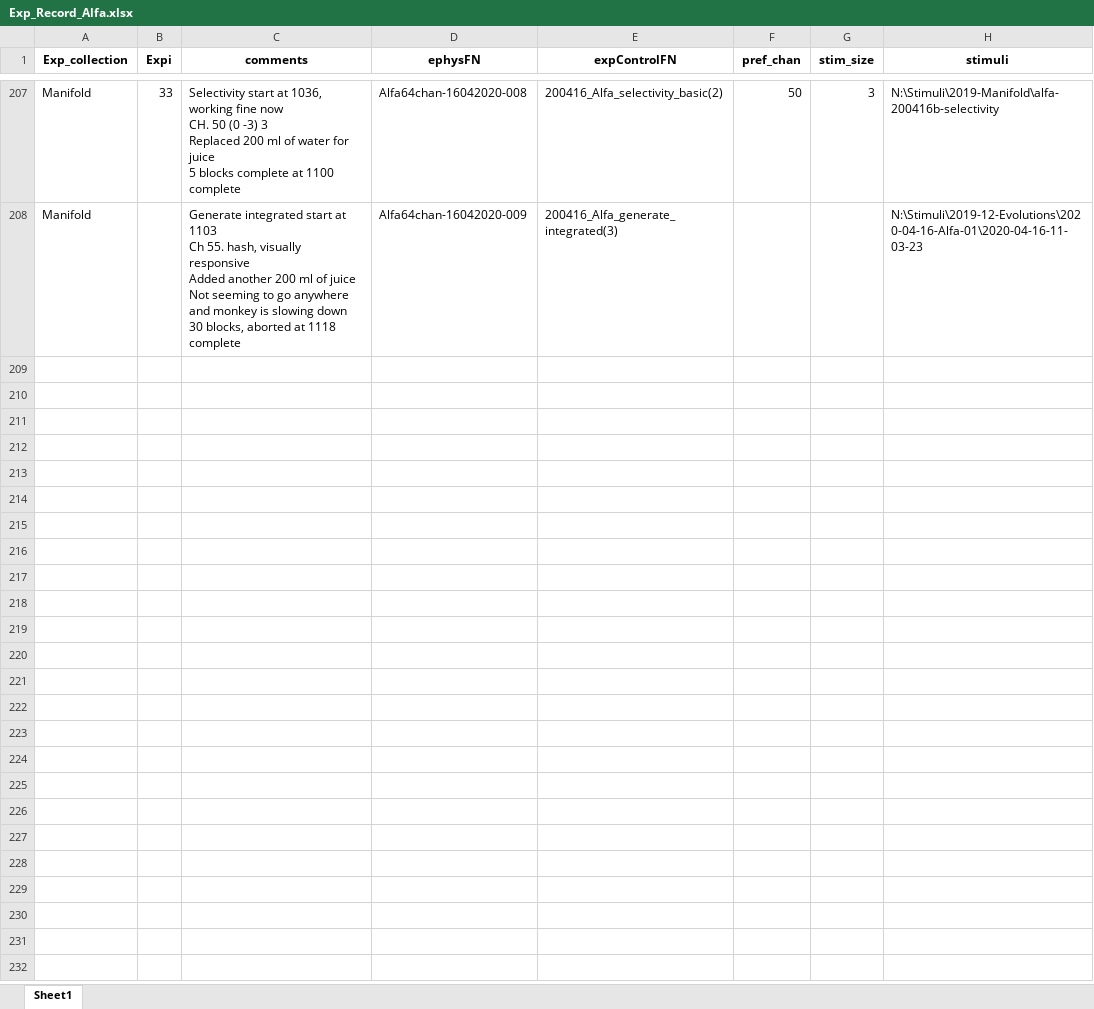
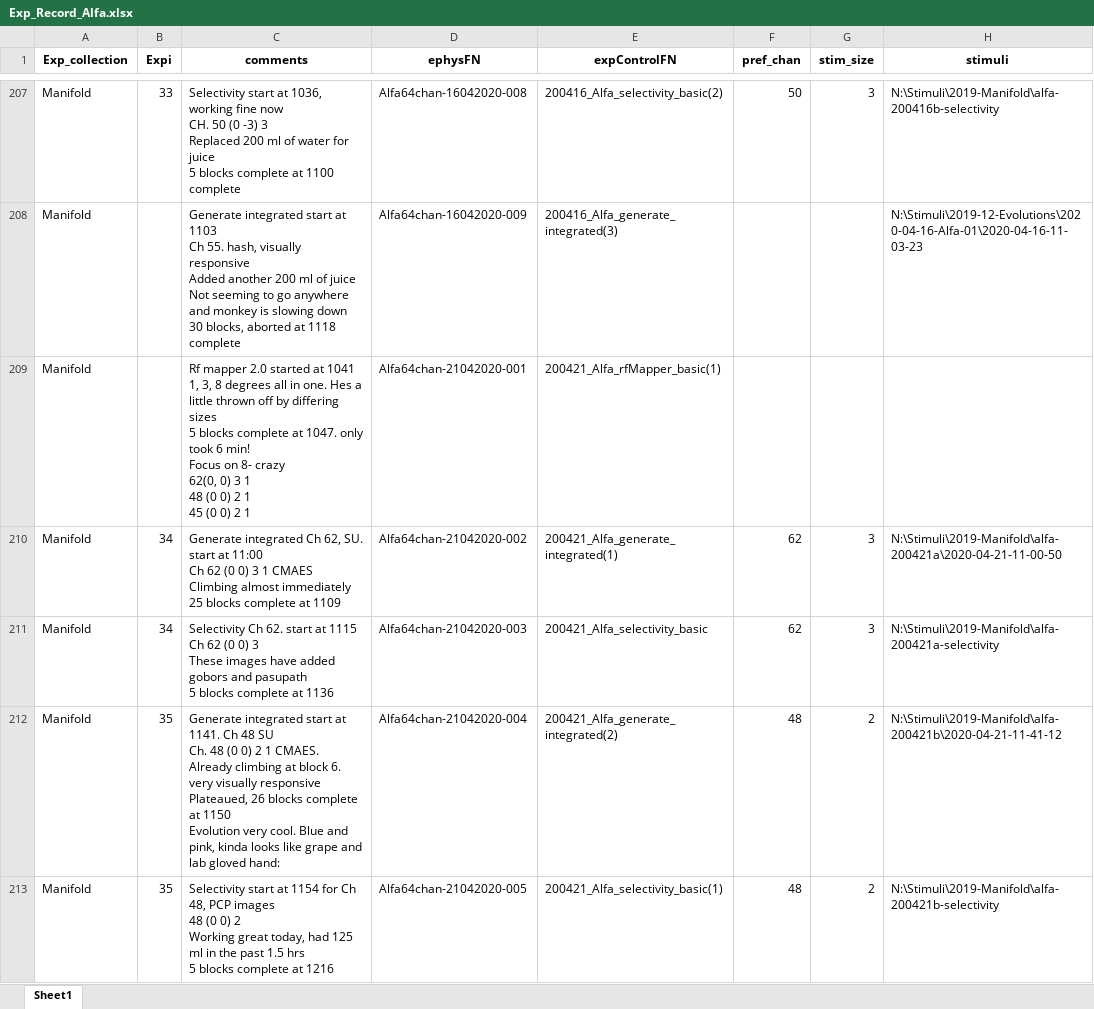
Before and after one commit to Animadversio/Monkey_Visual_Experiment_Data_Processing, an Excel workbook: Exp_Record_Alfa.xlsx, sheet Sheet1, drawn as a sheet; only a part is shown, gaps mark what is left out; values as stored, in another font and other column widths than the file's, no borders; ↵ is a line break in a cell; the diff covers the shown part only; the diff names each change by its address in the sheet, - before the commit and + after, or states it on an @@ line.

```diff
--- a/Exp_Record_Alfa.xlsx (sheet Sheet1)
+++ b/Exp_Record_Alfa.xlsx (sheet Sheet1)
+row 209: Manifold |  | Rf mapper 2.0 started at 1041 ↵ 1, 3, 8 degrees all in one. Hes a little thrown off by differing sizes ↵ 5 blocks complete at 1047. only took 6 min! ↵ Focus on 8- crazy ↵ 62(0, 0) 3 1 ↵ 48 (0 0) 2 1 ↵ 45 (0 0) 2 1 | Alfa64chan-21042020-001 | 200421_Alfa_rfMapper_basic(1)
+row 210: Manifold | 34 | Generate integrated Ch 62, SU. start at 11:00 ↵ Ch 62 (0 0) 3 1 CMAES ↵ Climbing almost immediately 25 blocks complete at 1109 | Alfa64chan-21042020-002 | 200421_Alfa_generate_integrated(1) | 62 | 3 | N:\Stimuli\2019-Manifold\alfa-200421a\2020-04-21-11-00-50
+row 211: Manifold | 34 | Selectivity Ch 62. start at 1115 ↵ Ch 62 (0 0) 3 ↵ These images have added gobors and pasupath ↵ 5 blocks complete at 1136 | Alfa64chan-21042020-003 | 200421_Alfa_selectivity_basic | 62 | 3 | N:\Stimuli\2019-Manifold\alfa-200421a-selectivity
+row 212: Manifold | 35 | Generate integrated start at 1141. Ch 48 SU ↵ Ch. 48 (0 0) 2 1 CMAES. ↵ Already climbing at block 6. very visually responsive ↵ Plateaued, 26 blocks complete at 1150 ↵ Evolution very cool. Blue and pink, kinda looks like grape and lab gloved hand: | Alfa64chan-21042020-004 | 200421_Alfa_generate_integrated(2) | 48 | 2 | N:\Stimuli\2019-Manifold\alfa-200421b\2020-04-21-11-41-12
+row 213: Manifold | 35 | Selectivity start at 1154 for Ch 48, PCP images ↵ 48 (0 0) 2 ↵ Working great today, had 125 ml in the past 1.5 hrs ↵ 5 blocks complete at 1216 | Alfa64chan-21042020-005 | 200421_Alfa_selectivity_basic(1) | 48 | 2 | N:\Stimuli\2019-Manifold\alfa-200421b-selectivity
```
Also changed, not shown: 13 added rows elsewhere in this sheet, ExpSpecTable_Augment.xlsx, 6 other files.
